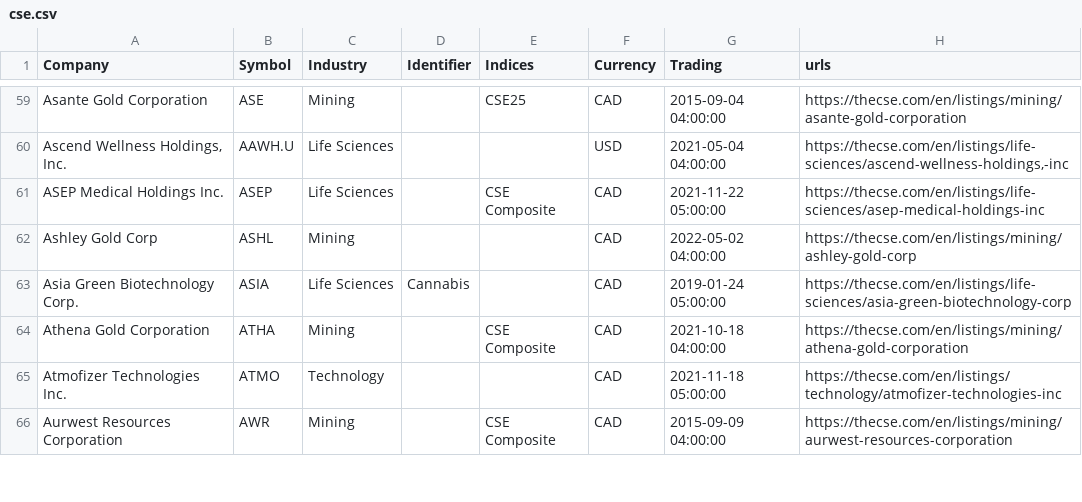
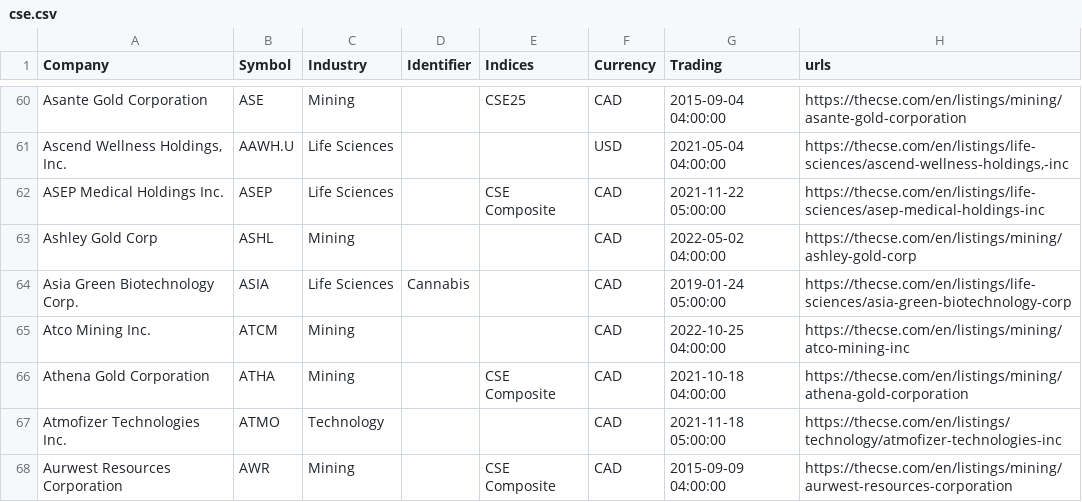
Before and after one commit to FriendlyUser/cad_tickers_list, a CSV file: static/latest/cse.csv, drawn as a sheet; only a part is shown, gaps mark what is left out; the diff covers the shown part only.

```diff
--- a/static/latest/cse.csv
+++ b/static/latest/cse.csv
@@ -63,2 +64,3 @@ Ashley Gold Corp,ASHL,Mining,,,CAD,2022-05-02 04:00:00,https://thecse.com/en/lis
 Asia Green Biotechnology Corp.,ASIA,Life Sciences,Cannabis,,CAD,2019-01-24 05:00:00,https://thecse.com/en/listings/life-sciences/asia-green-biotechnology-corp
+Atco Mining Inc.,ATCM,Mining,,,CAD,2022-10-25 04:00:00,https://thecse.com/en/listings/mining/atco-mining-inc
 Athena Gold Corporation,ATHA,Mining,,CSE Composite,CAD,2021-10-18 04:00:00,https://thecse.com/en/listings/mining/athena-gold-corporation
```
Also changed, not shown: 2 added rows and 10 edited cells elsewhere in this file.
